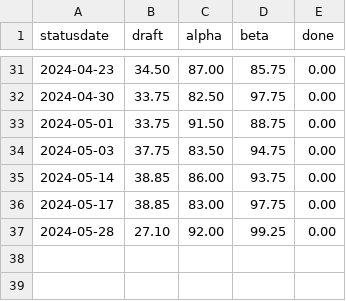
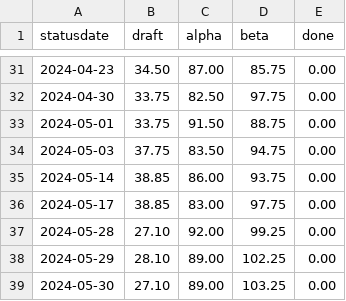
Before and after one commit to fubinf/propra-inf, a CSV file: process/progress.csv, drawn as a sheet; only a part is shown, gaps mark what is left out.

Commit message:
progress.csv, progressplot.pdf update (+1h)

```diff
--- a/process/progress.csv
+++ b/process/progress.csv
@@ -37 +37,3 @@ statusdate,draft,alpha,beta,done
 2024-05-28,27.10,92.00,99.25,0.00
+2024-05-29,28.10,89.00,102.25,0.00
+2024-05-30,27.10,89.00,103.25,0.00
```
Also changed, not shown: 1 other file.
